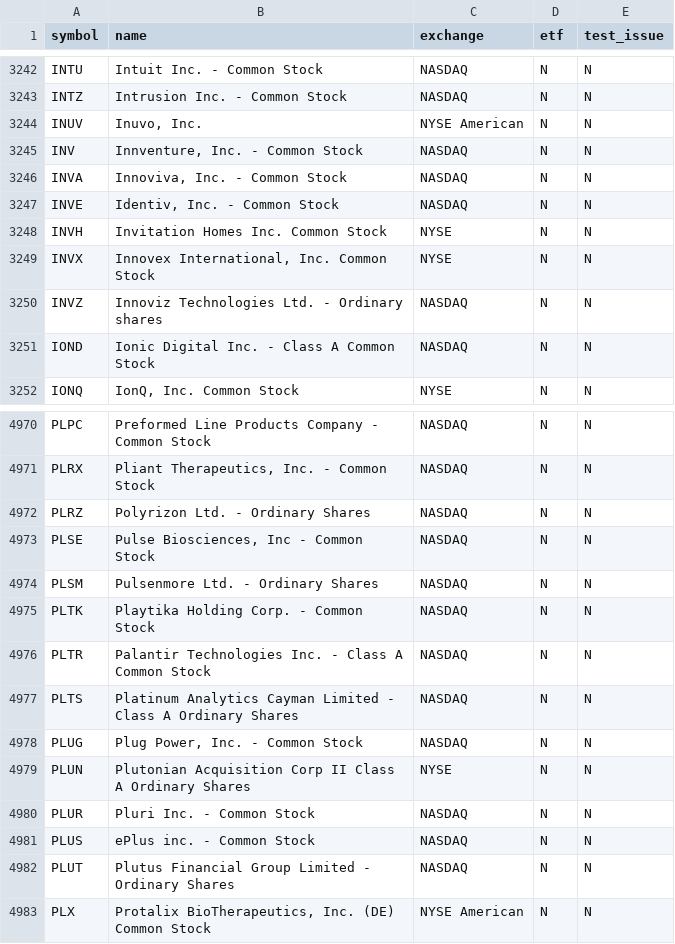
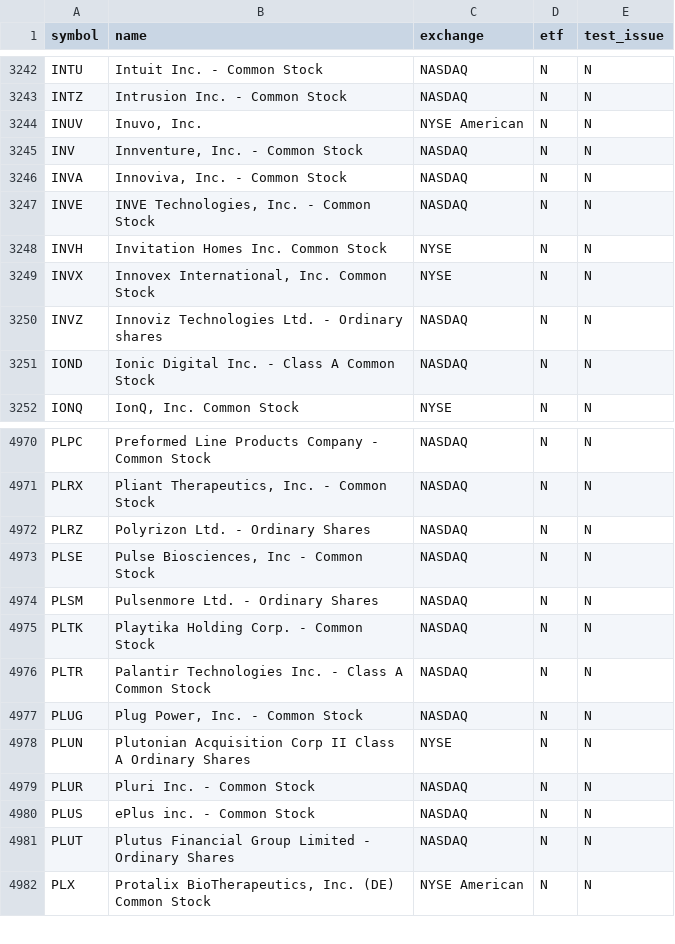
Before and after one commit to njdfan1711-cpu/Fin, a CSV file: universe.csv, drawn as a sheet; only a part is shown, gaps mark what is left out.

```diff
--- a/universe.csv
+++ b/universe.csv
@@ -3246,3 +3246,3 @@ INV,"Innventure, Inc. - Common Stock",NASDAQ,N,N
 INVA,"Innoviva, Inc. - Common Stock",NASDAQ,N,N
-INVE,"Identiv, Inc. - Common Stock",NASDAQ,N,N
+INVE,"INVE Technologies, Inc. - Common Stock",NASDAQ,N,N
 INVH,Invitation Homes Inc. Common Stock,NYSE,N,N
@@ -4976,3 +4976,2 @@ PLTK,Playtika Holding Corp. - Common Stock,NASDAQ,N,N
 PLTR,Palantir Technologies Inc. - Class A Common Stock,NASDAQ,N,N
-PLTS,Platinum Analytics Cayman Limited - Class A Ordinary Shares,NASDAQ,N,N
 PLUG,"Plug Power, Inc. - Common Stock",NASDAQ,N,N
```
Also changed, not shown: eligible.csv, 5 other files.
